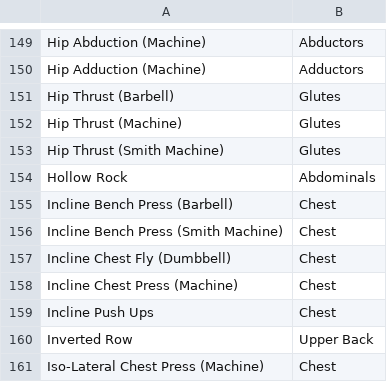
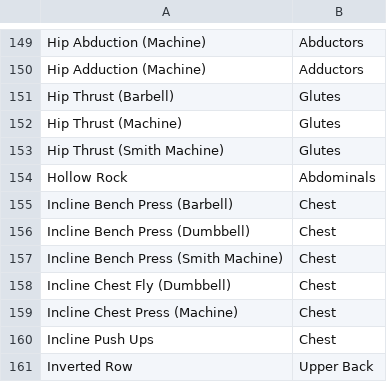
Before and after one commit to antfor/workout_analyzer, a CSV file: assets/data/imports/exercises.csv, drawn as a sheet; only a part is shown, gaps mark what is left out; the shorter side is filled out with more unchanged rows; the diff names each change by its address in the sheet, - before the commit and + after, or states it on an @@ line.

Commit message:
fixed missing exercises

```diff
--- a/assets/data/imports/exercises.csv
+++ b/assets/data/imports/exercises.csv
+row 156: Incline Bench Press (Dumbbell) | Chest
```
